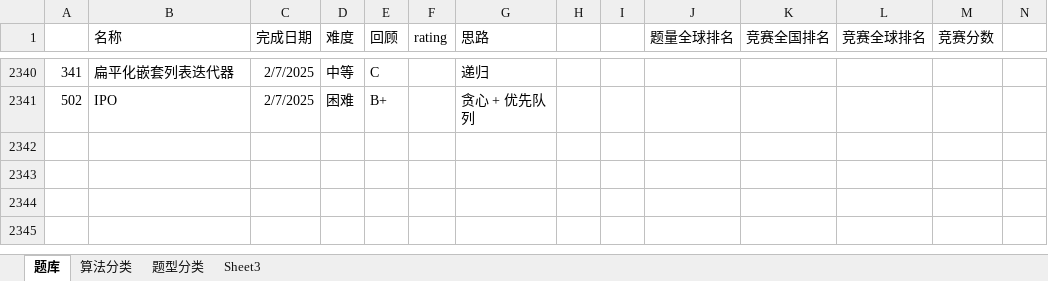
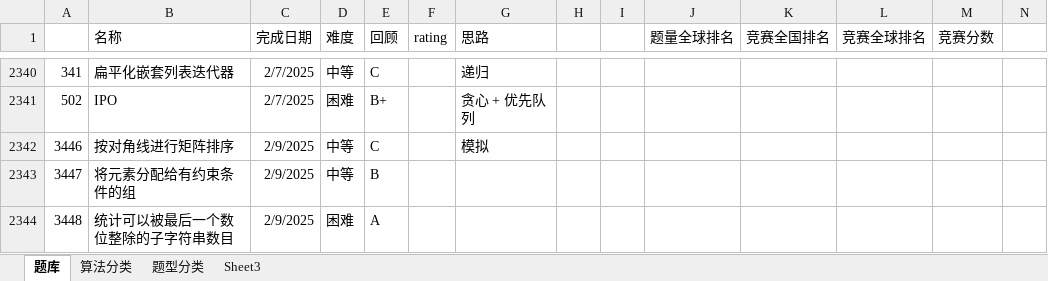
Before and after one commit to wangsun39/leetcode, an Excel workbook: Problems.xlsx, sheet 题库, drawn as a sheet; only a part is shown, gaps mark what is left out; values as stored, in another font and other column widths than the file's, no borders; charts and pictures not drawn; the diff names each change by its address in the sheet, - before the commit and + after, or states it on an @@ line.

```diff
--- a/Problems.xlsx (sheet 题库)
+++ b/Problems.xlsx (sheet 题库)
+row 2342: 3446 | 按对角线进行矩阵排序 | 2/9/2025 | 中等 | C |  | 模拟
+row 2343: 3447 | 将元素分配给有约束条件的组 | 2/9/2025 | 中等 | B
+row 2344: 3448 | 统计可以被最后一个数位整除的子字符串数目 | 2/9/2025 | 困难 | A
```
Also changed, not shown: 4 other files.
